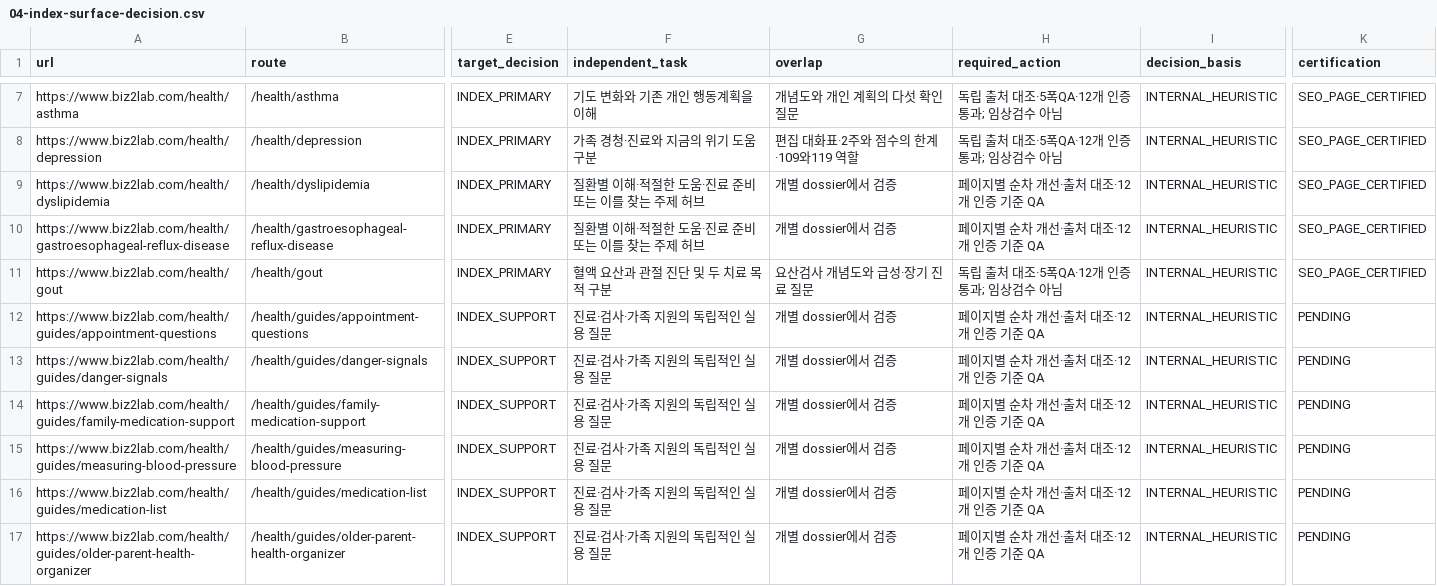
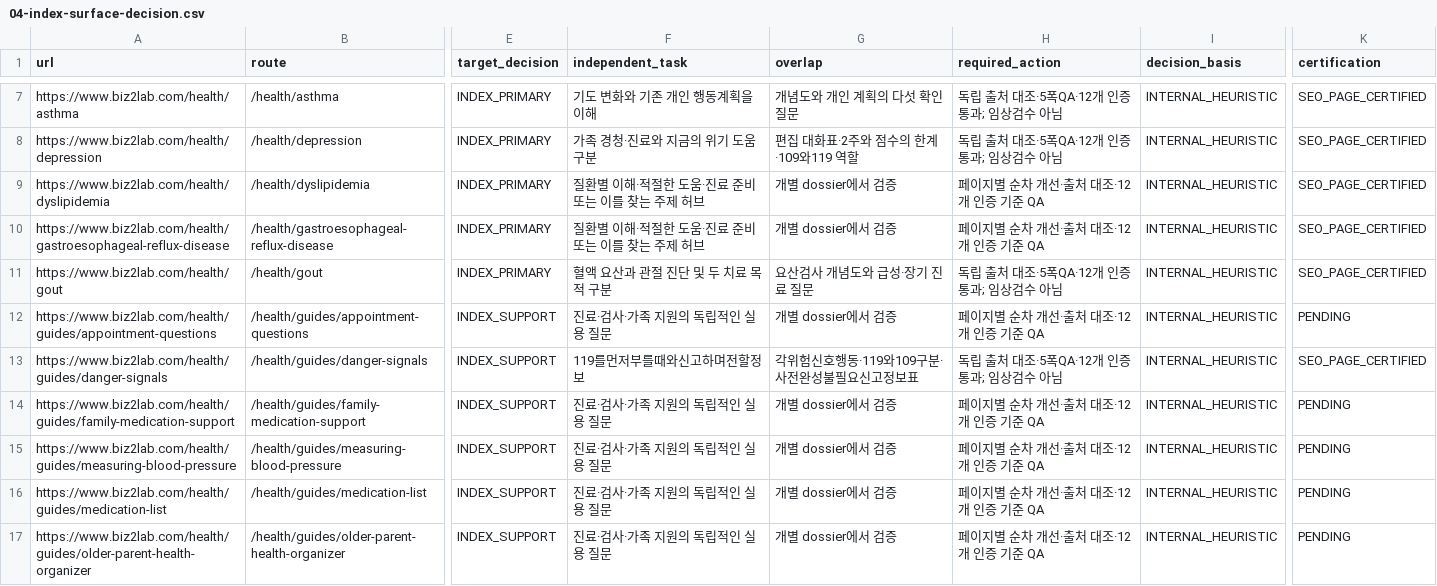
Before and after one commit to mizzang0305-oss/Biz2Lab_Os, a CSV file: docs/health-v3/onurim/seo-v2/04-index-surface-decision.csv, drawn as a sheet; only a part is shown, gaps mark what is left out; the diff names each change by its address in the sheet, - before the commit and + after, or states it on an @@ line.

Commit message:
feat(seo): clarify emergency help and 119 communication
Problem: Support warning guide lacked direct actions and section evidence.

Solution: Separate immediate help, crisis support and call-first information with accessible warnings.

Impact: One certified support guide; other guide data and medical records unchanged.

Files: Support guide, renderer, scoped CSS, regression and evidence.

```diff
--- a/docs/health-v3/onurim/seo-v2/04-index-surface-decision.csv
+++ b/docs/health-v3/onurim/seo-v2/04-index-surface-decision.csv
-F13 (independent_task): 진료·검사·가족 지원의 독립적인 실용 질문
+F13 (independent_task): 119를먼저부를때와신고하며전할정보
-G13 (overlap): 개별 dossier에서 검증
+G13 (overlap): 각위험신호행동·119와109구분·사전완성불필요신고정보표
-H13 (required_action): 페이지별 순차 개선·출처 대조·12개 인증 기준 QA
+H13 (required_action): 독립 출처 대조·5폭QA·12개 인증 통과; 임상검수 아님
-K13 (certification): PENDING
+K13 (certification): SEO_PAGE_CERTIFIED
```
Also changed, not shown: 7 other files.
